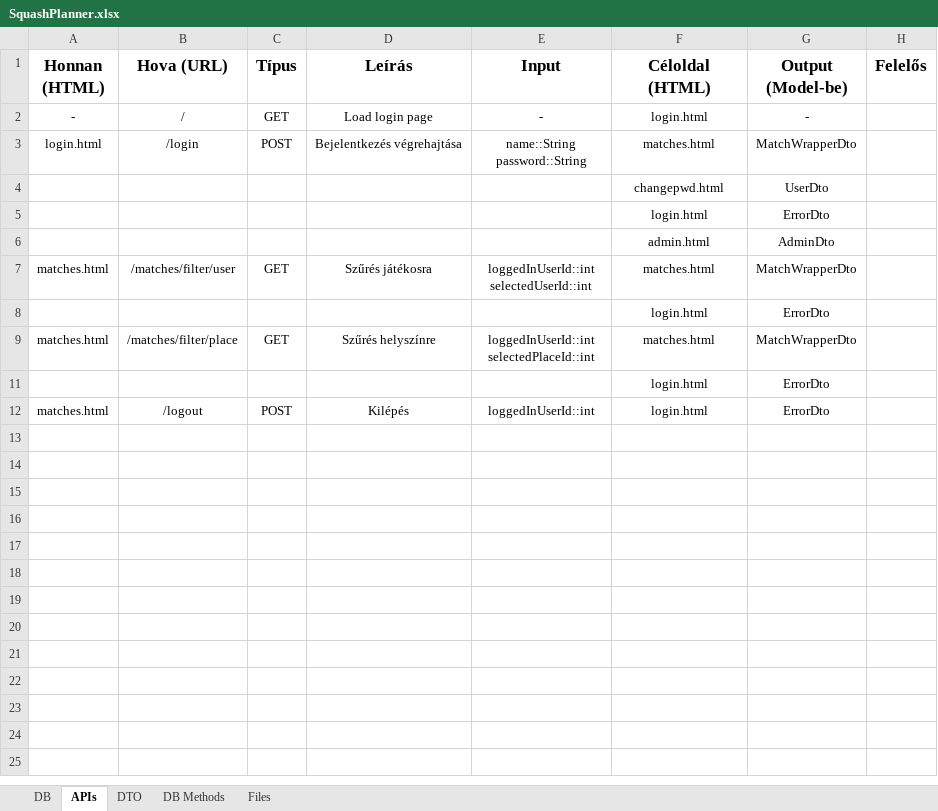
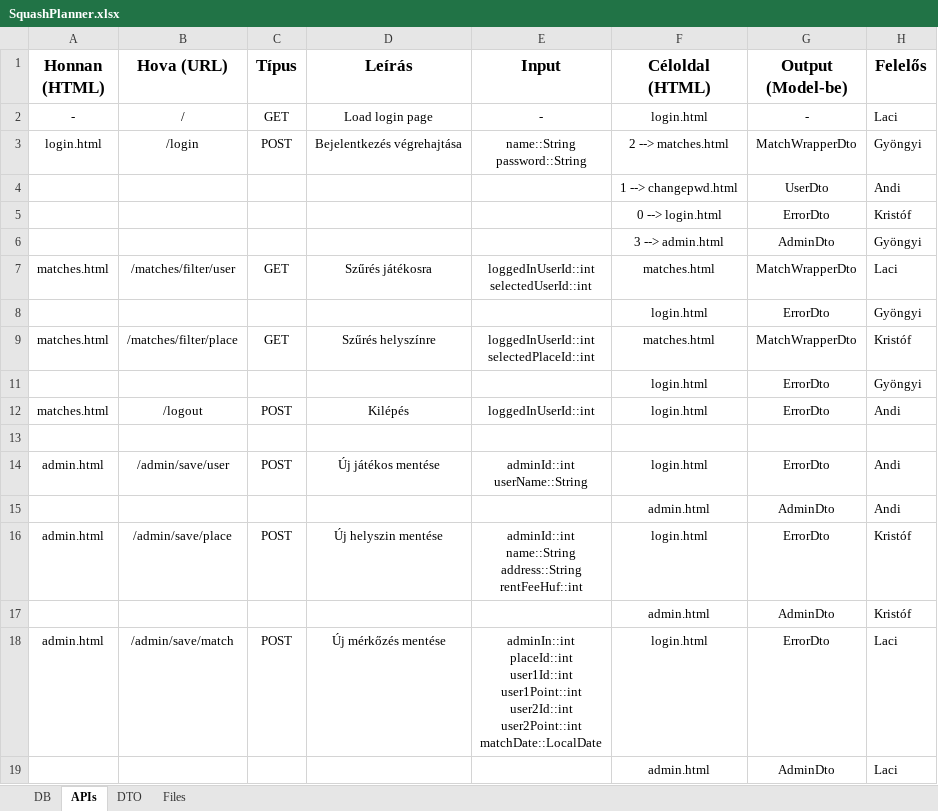
Before and after one commit to ProgramozzTeIs/jht71_squash, an Excel workbook: sb_squash_mvc/src/main/resources/static/SquashPlanner.xlsx, sheet APIs, drawn as a sheet; values as stored, in another font and other column widths than the file's, no borders; removed rows and columns are numbered as before the commit, all else as after; ↵ is a line break in a cell; the diff names each change by its address in the sheet, - before the commit and + after, or states it on an @@ line.

Commit message:
Final Plan and Responsibles

```diff
--- a/sb_squash_mvc/src/main/resources/static/SquashPlanner.xlsx (sheet APIs)
+++ b/sb_squash_mvc/src/main/resources/static/SquashPlanner.xlsx (sheet APIs)
-sheet tab: DB Methods
-H2 (Felelős): (empty)
+H2 (Felelős): Laci
-F3 (Céloldal (HTML)): matches.html
+F3 (Céloldal (HTML)): 2 --> matches.html
-H3 (Felelős): (empty)
+H3 (Felelős): Gyöngyi
-row 4:  |  |  |  |  | changepwd.html | UserDto
-row 5:  |  |  |  |  | login.html | ErrorDto
-row 6:  |  |  |  |  | admin.html | AdminDto
+row 4:  |  |  |  |  | 1 --> changepwd.html | UserDto | Andi
+row 5:  |  |  |  |  | 0 --> login.html | ErrorDto | Kristóf
+row 6:  |  |  |  |  | 3 --> admin.html | AdminDto | Gyöngyi
-H7 (Felelős): (empty)
+H7 (Felelős): Laci
-H8 (Felelős): (empty)
+H8 (Felelős): Gyöngyi
-H9 (Felelős): (empty)
+H9 (Felelős): Kristóf
-H11 (Felelős): (empty)
+H11 (Felelős): Gyöngyi
-H12 (Felelős): (empty)
+H12 (Felelős): Andi
+row 13: (empty)
+row 14: admin.html | /admin/save/user | POST | Új játékos mentése | adminId::int ↵ userName::String | login.html | ErrorDto | Andi
+row 15:  |  |  |  |  | admin.html | AdminDto | Andi
+row 16: admin.html | /admin/save/place | POST | Új helyszin mentése | adminId::int ↵ name::String ↵ address::String ↵ rentFeeHuf::int | login.html | ErrorDto | Kristóf
+row 17:  |  |  |  |  | admin.html | AdminDto | Kristóf
+row 18: admin.html | /admin/save/match | POST | Új mérkőzés mentése | adminIn::int ↵ placeId::int ↵ user1Id::int ↵ user1Point::int ↵ user2Id::int ↵ user2Point::int ↵ matchDate::LocalDate | login.html | ErrorDto | Laci
+row 19:  |  |  |  |  | admin.html | AdminDto | Laci
```
Also changed, not shown: sheet Files, sheet DTO.
